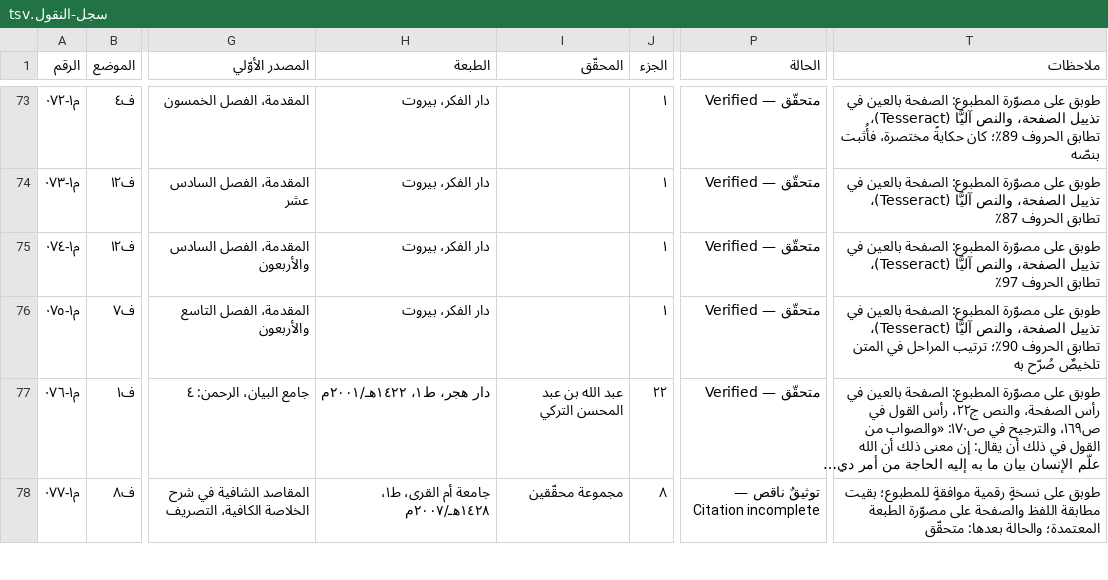
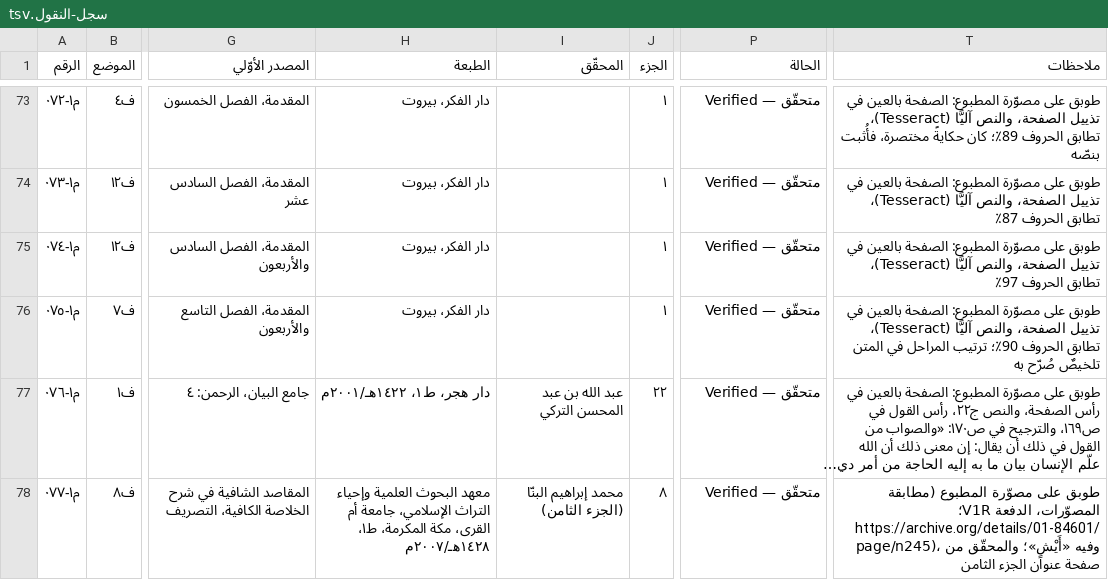
Before and after one commit to ahmadsulaimiy1/My-books, a TSV file: books/sinaat-al-mutakallim/book/_production/التحقيق/سجل-النقول.tsv, drawn as a sheet; only a part is shown, gaps mark what is left out; long unchanged cells end in …; the diff covers the shown part only; the diff names each change by its address in the sheet, - before the commit and + after, or states it on an @@ line.

```diff
--- a/books/sinaat-al-mutakallim/book/_production/التحقيق/سجل-النقول.tsv
+++ b/books/sinaat-al-mutakallim/book/_production/التحقيق/سجل-النقول.tsv
-H78 (الطبعة): جامعة أم القرى، ط١، ١٤٢٨هـ/٢٠٠٧م
+H78 (الطبعة): معهد البحوث العلمية وإحياء التراث الإسلامي، جامعة أم القرى، مكة المكرمة، ط١، ١٤٢٨هـ/٢٠٠٧م
-I78 (المحقّق): مجموعة محقّقين
+I78 (المحقّق): محمد إبراهيم البنّا (الجزء الثامن)
-P78 (الحالة): توثيقٌ ناقص — Citation incomplete
+P78 (الحالة): متحقّق — Verified
-T78 (ملاحظات): طوبق على نسخةٍ رقمية موافقةٍ للمطبوع؛ بقيت مطابقة اللفظ والصفحة على مصوّرة الطبعة المعتمدة؛ والحالة بعدها: متحقّق
+T78 (ملاحظات): طوبق على مصوّرة المطبوع (مطابقة المصوّرات، الدفعة V1R؛ https://archive.org/details/01-84601/page/n245)، وفيه «أَيْشٍ»؛ والمحقّق من صفحة عنوان الجزء الثامن
```
Also changed, not shown: 64 edited cells elsewhere in this file, 15 other files.
